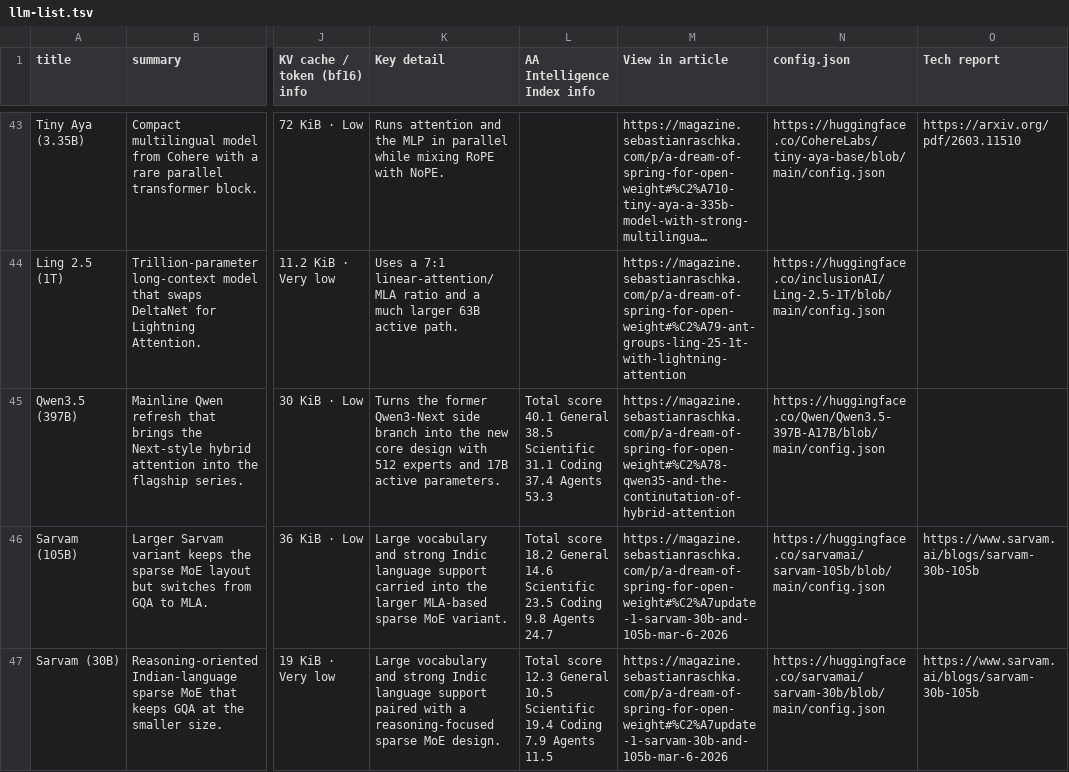
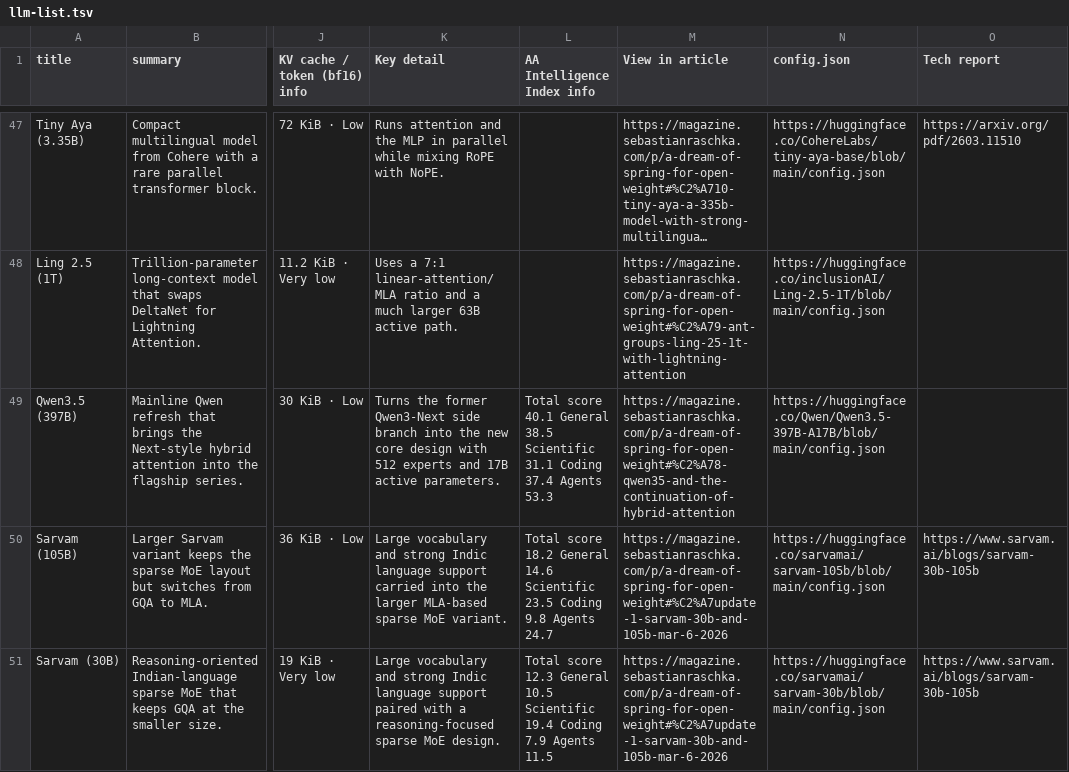
Before and after one commit to qundao/backup-llm-architecture-gallery, a TSV file: llm-list.tsv, drawn as a sheet; only a part is shown, gaps mark what is left out; long unchanged cells end in …; addresses are those after the commit; the diff covers the shown part only; the diff names each change by its address in the sheet, - before the commit and + after, or states it on an @@ line.

```diff
--- a/llm-list.tsv
+++ b/llm-list.tsv
-M49 (View in article): https://magazine.sebastianraschka.com/p/a-dream-of-spring-for-open-weight#%C2%A78-qwen35-and-the-continutation-of-hybrid-attention
+M49 (View in article): https://magazine.sebastianraschka.com/p/a-dream-of-spring-for-open-weight#%C2%A78-qwen35-and-the-continuation-of-hybrid-attention
```
Also changed, not shown: 6 added rows and 3 edited cells elsewhere in this file, 8 other files.
